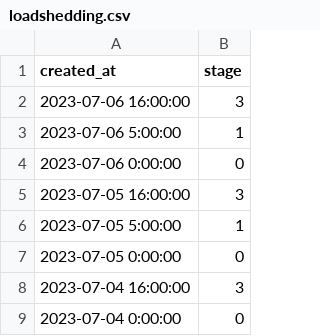
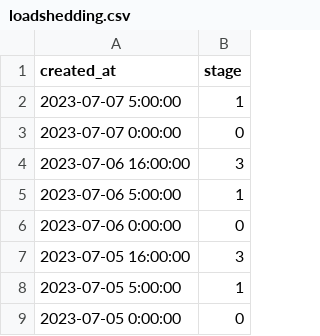
Before and after one commit to sixhobbits/unofficialeskom.com, a CSV file: loadshedding.csv, drawn as a sheet; only a part is shown; the shorter side is filled out with more unchanged rows.

```diff
--- a/loadshedding.csv
+++ b/loadshedding.csv
@@ -1,2 +1,4 @@
 "created_at","stage"
+"2023-07-07 5:00:00","1"
+"2023-07-07 0:00:00","0"
 "2023-07-06 16:00:00","3"
```
Also changed, not shown: 2 other files.
